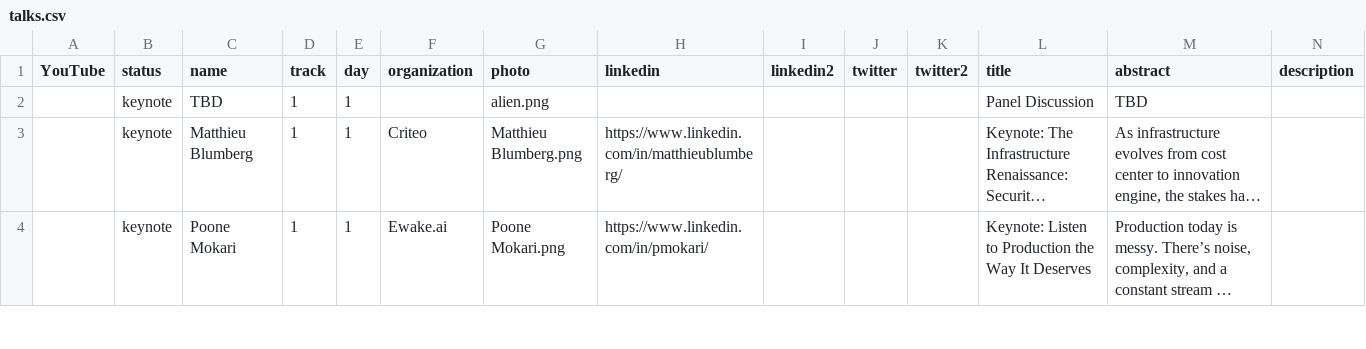
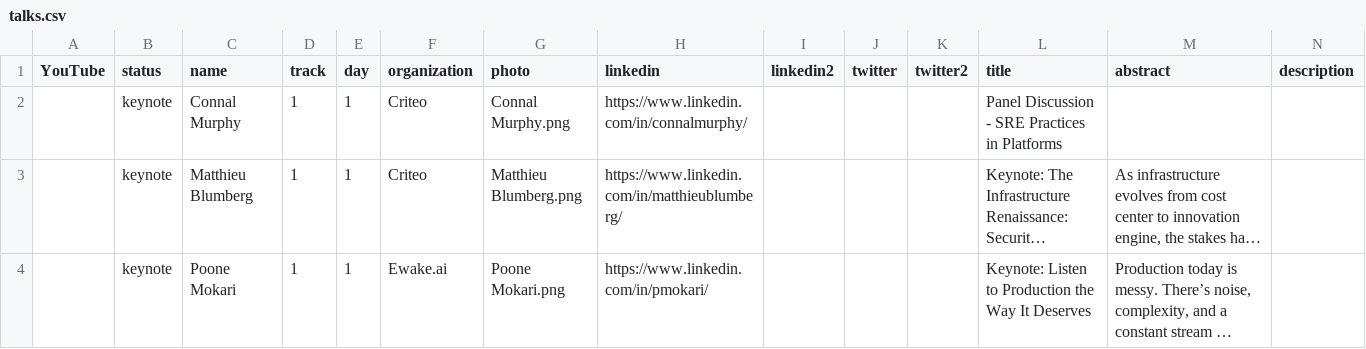
Before and after one commit to sreday/website, a CSV file: 2025-paris-q4/_db/talks.csv, drawn as a sheet; only a part is shown; long unchanged cells end in …; removed rows and columns are numbered as before the commit, all else as after; rows hold the shown columns only; the diff names each change by its address in the sheet, - before the commit and + after, or states it on an @@ line.

Commit message:
Add files via upload

```diff
--- a/2025-paris-q4/_db/talks.csv
+++ b/2025-paris-q4/_db/talks.csv
-row 2:  | keynote | TBD | 1 | 1 |  | alien.png |  |  |  |  | Panel Discussion | TBD
+row 2:  | keynote | Connal Murphy | 1 | 1 | Criteo | Connal Murphy.png | https://www.linkedin.com/in/connalmurphy/ |  |  |  | Panel Discussion - SRE Practices in Platforms
```
